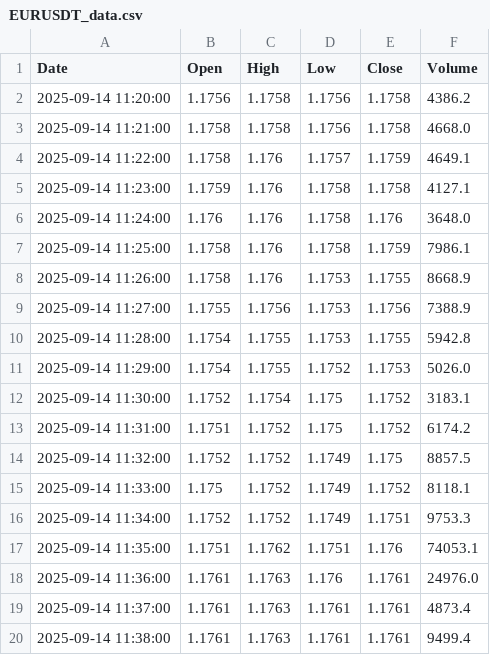
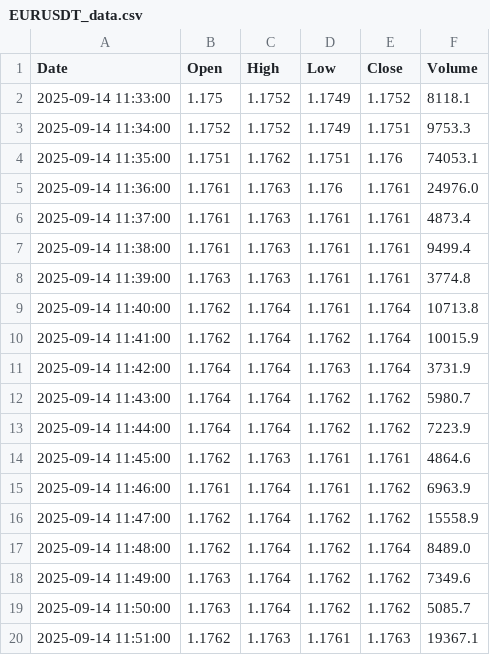
Before and after one commit to jadelmag/forex-trader-bot, a CSV file: trading_view/trade_view_csv/EURUSDT_data.csv, drawn as a sheet; only a part is shown; the shorter side is filled out with more unchanged rows; removed rows and columns are numbered as before the commit, all else as after; the diff covers the shown part only; the diff names each change by its address in the sheet, - before the commit and + after, or states it on an @@ line.

```diff
--- a/trading_view/trade_view_csv/EURUSDT_data.csv
+++ b/trading_view/trade_view_csv/EURUSDT_data.csv
-row 2: 2025-09-14 11:20:00 | 1.1756 | 1.1758 | 1.1756 | 1.1758 | 4386.2
-row 3: 2025-09-14 11:21:00 | 1.1758 | 1.1758 | 1.1756 | 1.1758 | 4668.0
-row 4: 2025-09-14 11:22:00 | 1.1758 | 1.176 | 1.1757 | 1.1759 | 4649.1
-row 5: 2025-09-14 11:23:00 | 1.1759 | 1.176 | 1.1758 | 1.1758 | 4127.1
-row 6: 2025-09-14 11:24:00 | 1.176 | 1.176 | 1.1758 | 1.176 | 3648.0
-row 7: 2025-09-14 11:25:00 | 1.1758 | 1.176 | 1.1758 | 1.1759 | 7986.1
-row 8: 2025-09-14 11:26:00 | 1.1758 | 1.176 | 1.1753 | 1.1755 | 8668.9
-row 9: 2025-09-14 11:27:00 | 1.1755 | 1.1756 | 1.1753 | 1.1756 | 7388.9
-row 10: 2025-09-14 11:28:00 | 1.1754 | 1.1755 | 1.1753 | 1.1755 | 5942.8
-row 11: 2025-09-14 11:29:00 | 1.1754 | 1.1755 | 1.1752 | 1.1753 | 5026.0
-row 12: 2025-09-14 11:30:00 | 1.1752 | 1.1754 | 1.175 | 1.1752 | 3183.1
-row 13: 2025-09-14 11:31:00 | 1.1751 | 1.1752 | 1.175 | 1.1752 | 6174.2
-row 14: 2025-09-14 11:32:00 | 1.1752 | 1.1752 | 1.1749 | 1.175 | 8857.5
```
Also changed, not shown: 13 added rows and 3 edited cells elsewhere in this file, 2 other files.
